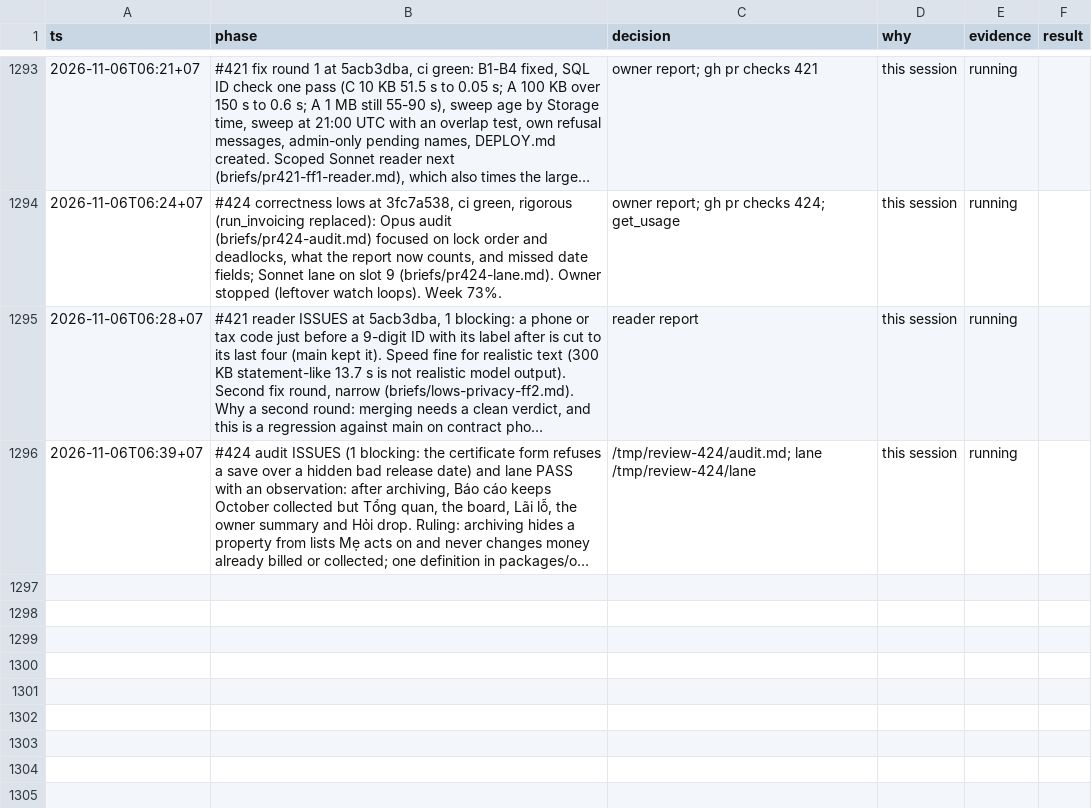
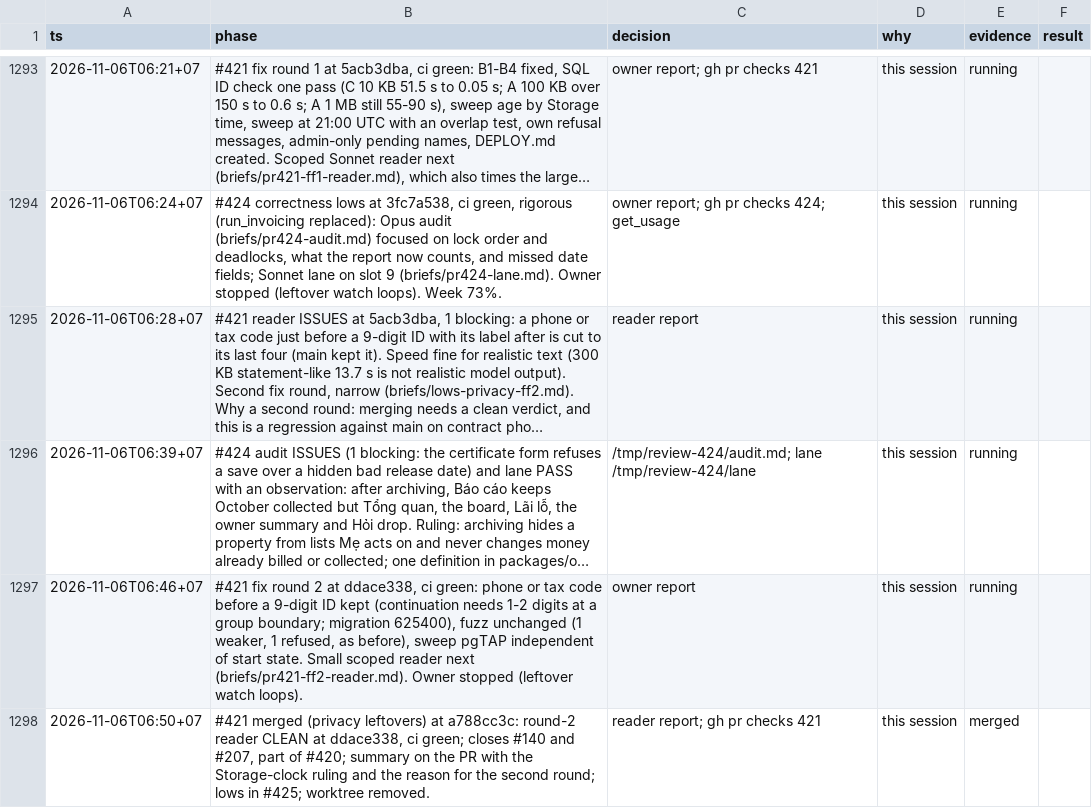
Before and after one commit to ngducn/esta, a TSV file: docs/plan/trail/decisions.tsv, drawn as a sheet; only a part is shown, gaps mark what is left out; long unchanged cells end in …; the diff names each change by its address in the sheet, - before the commit and + after, or states it on an @@ line.

```diff
--- a/docs/plan/trail/decisions.tsv
+++ b/docs/plan/trail/decisions.tsv
+row 1297: 2026-11-06T06:46+07 | #421 fix round 2 at ddace338, ci green: phone or tax code before a 9-digit ID kept (continuation needs 1-2 digits at a group boundary; migration 625400), fuzz unchanged (1 weaker, 1 refused, as before), sweep pgTAP independent of start state. Small scoped reader next (briefs/pr421-ff2-reader.md). Owner stopped (leftover watch loops). | owner report | this session | running
+row 1298: 2026-11-06T06:50+07 | #421 merged (privacy leftovers) at a788cc3c: round-2 reader CLEAN at ddace338, ci green; closes #140 and #207, part of #420; summary on the PR with the Storage-clock ruling and the reason for the second round; lows in #425; worktree removed. | reader report; gh pr checks 421 | this session | merged
```
